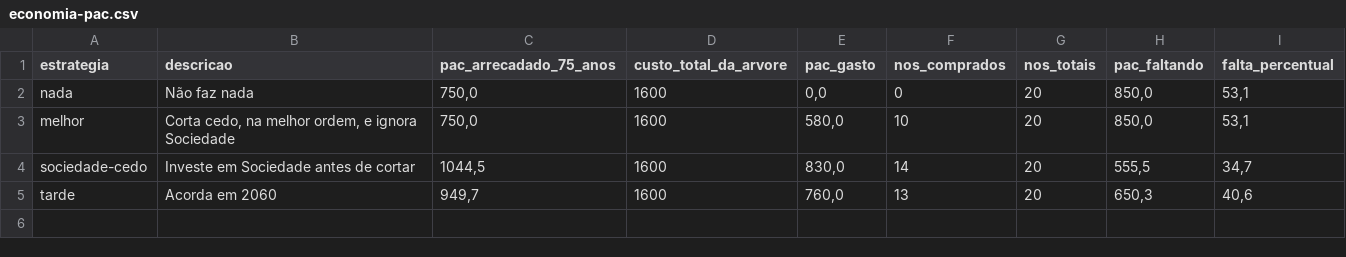
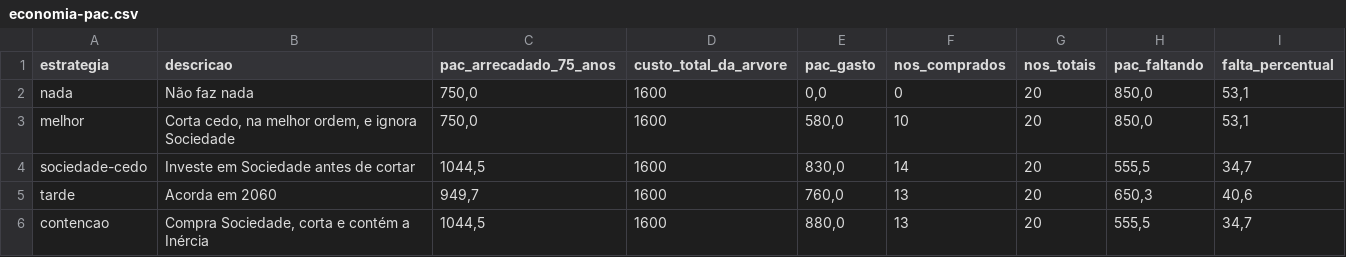
Before and after one commit to BlafXD/Jogo-do-bem-no-Estilo-Plague-INC, a CSV file: docs/planilha/economia-pac.csv, drawn as a sheet; the diff names each change by its address in the sheet, - before the commit and + after, or states it on an @@ line.

```diff
--- a/docs/planilha/economia-pac.csv
+++ b/docs/planilha/economia-pac.csv
+row 6: contencao | Compra Sociedade, corta e contém a Inércia | 1044,5 | 1600 | 880,0 | 13 | 20 | 555,5 | 34,7
```
Also changed, not shown: docs/planilha/economia-quando-comprar.csv, docs/planilha/inercia-verificacao.csv, 30 other files.
